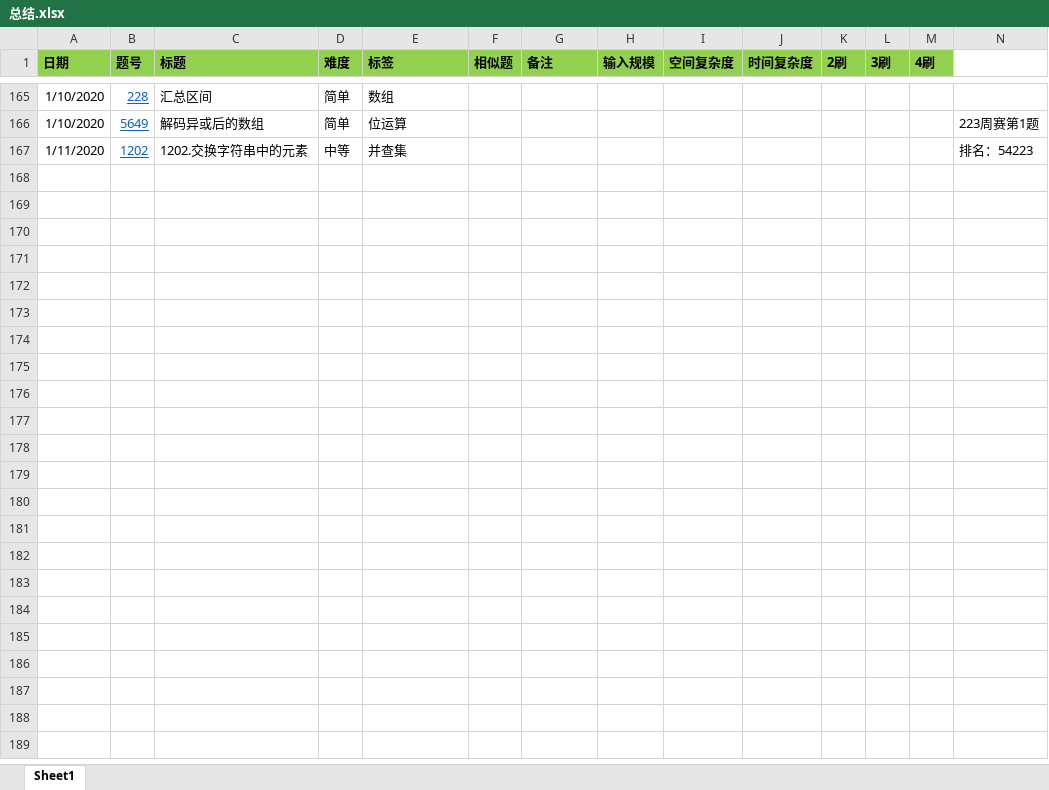
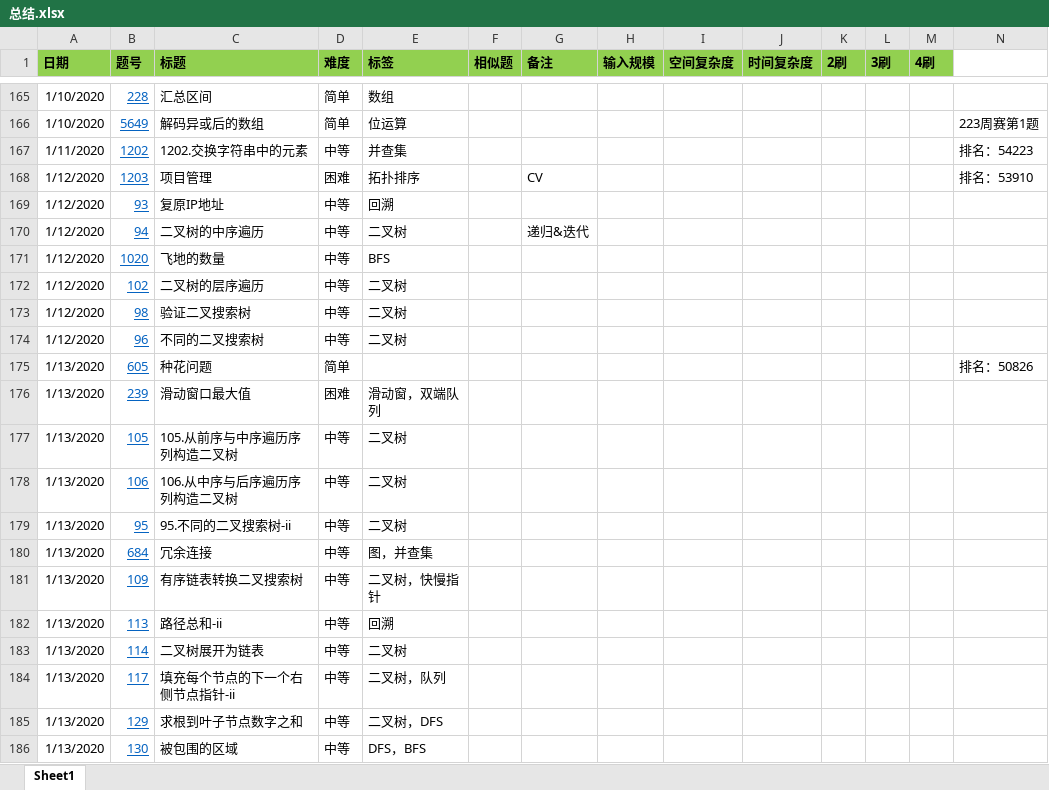
Before and after one commit to zhongluqiang/LeetCode-Cpp, an Excel workbook: 总结.xlsx, sheet Sheet1, drawn as a sheet; only a part is shown, gaps mark what is left out; values as stored, in another font and other column widths than the file's, no borders; conditional formats not drawn; the diff names each change by its address in the sheet, - before the commit and + after, or states it on an @@ line.

Commit message:
更新总结

```diff
--- a/总结.xlsx (sheet Sheet1)
+++ b/总结.xlsx (sheet Sheet1)
+row 168: 1/12/2020 | 1203 | 项目管理 | 困难 | 拓扑排序 |  | CV |  |  |  |  |  |  | 排名：53910
+row 169: 1/12/2020 | 93 | 复原IP地址 | 中等 | 回溯
+row 170: 1/12/2020 | 94 | 二叉树的中序遍历 | 中等 | 二叉树 |  | 递归&迭代
+row 171: 1/12/2020 | 1020 | 飞地的数量 | 中等 | BFS
+row 172: 1/12/2020 | 102 | 二叉树的层序遍历 | 中等 | 二叉树
+row 173: 1/12/2020 | 98 | 验证二叉搜索树 | 中等 | 二叉树
+row 174: 1/12/2020 | 96 | 不同的二叉搜索树 | 中等 | 二叉树
+row 175: 1/13/2020 | 605 | 种花问题 | 简单 |  |  |  |  |  |  |  |  |  | 排名：50826
+row 176: 1/13/2020 | 239 | 滑动窗口最大值 | 困难 | 滑动窗，双端队列
+row 177: 1/13/2020 | 105 | 105.从前序与中序遍历序列构造二叉树 | 中等 | 二叉树
+row 178: 1/13/2020 | 106 | 106.从中序与后序遍历序列构造二叉树 | 中等 | 二叉树
+row 179: 1/13/2020 | 95 | 95.不同的二叉搜索树-ii | 中等 | 二叉树
+row 180: 1/13/2020 | 684 | 冗余连接 | 中等 | 图，并查集
+row 181: 1/13/2020 | 109 | 有序链表转换二叉搜索树 | 中等 | 二叉树，快慢指针
+row 182: 1/13/2020 | 113 | 路径总和-ii | 中等 | 回溯
+row 183: 1/13/2020 | 114 | 二叉树展开为链表 | 中等 | 二叉树
+row 184: 1/13/2020 | 117 | 填充每个节点的下一个右侧节点指针-ii | 中等 | 二叉树，队列
+row 185: 1/13/2020 | 129 | 求根到叶子节点数字之和 | 中等 | 二叉树，DFS
+row 186: 1/13/2020 | 130 | 被包围的区域 | 中等 | DFS，BFS
```
